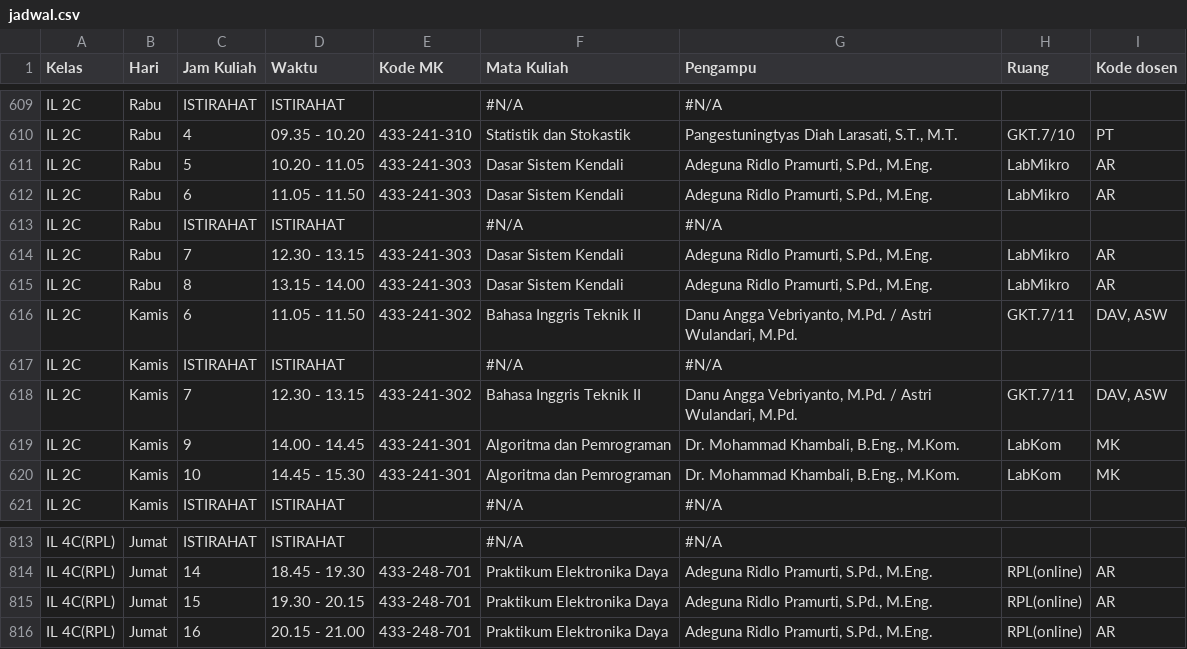
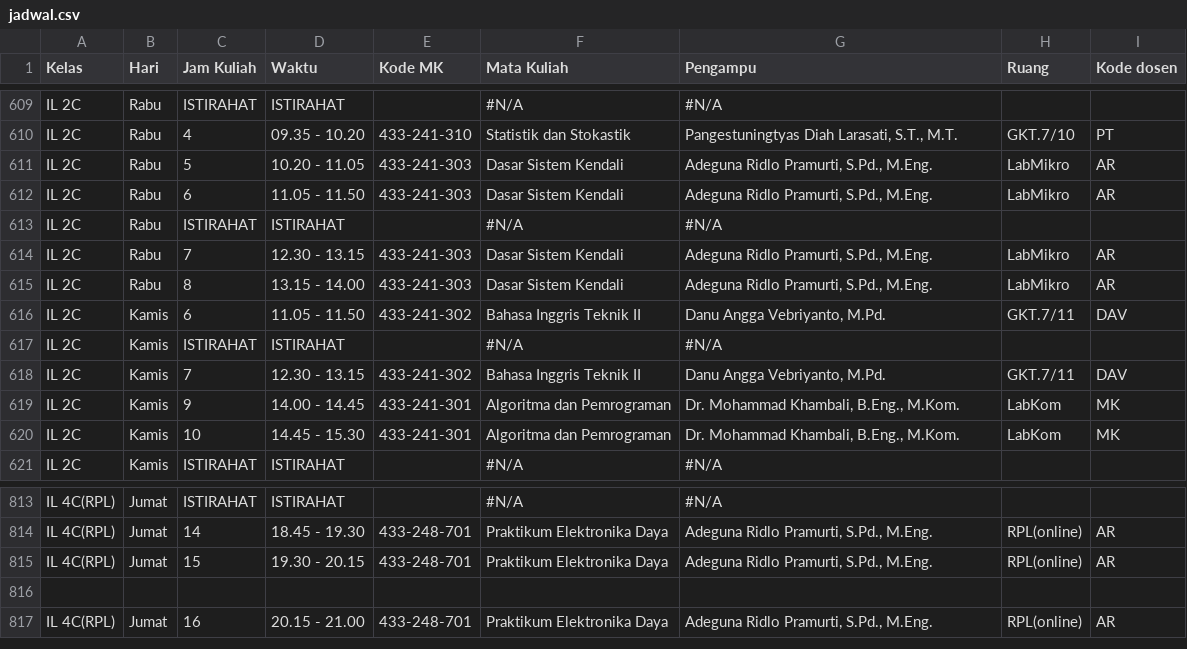
Before and after one commit to erikokaruniawan/repo, a CSV file: jadwal.csv, drawn as a sheet; only a part is shown, gaps mark what is left out; the diff covers the shown part only.

```diff
--- a/jadwal.csv
+++ b/jadwal.csv
@@ -615,5 +615,5 @@ IL 2C,Rabu,7,12.30 - 13.15,433-241-303,Dasar Sistem Kendali,"Adeguna Ridlo Pramu
 IL 2C,Rabu,8,13.15 - 14.00,433-241-303,Dasar Sistem Kendali,"Adeguna Ridlo Pramurti, S.Pd., M.Eng.",LabMikro,"AR"
-IL 2C,Kamis,6,11.05 - 11.50,433-241-302,Bahasa Inggris Teknik II,"Danu Angga Vebriyanto, M.Pd. / Astri Wulandari, M.Pd.",GKT.7/11,"DAV, ASW"
+IL 2C,Kamis,6,11.05 - 11.50,433-241-302,Bahasa Inggris Teknik II,"Danu Angga Vebriyanto, M.Pd.",GKT.7/11,"DAV"
 IL 2C,Kamis,ISTIRAHAT,ISTIRAHAT,,#N/A,"#N/A",,
-IL 2C,Kamis,7,12.30 - 13.15,433-241-302,Bahasa Inggris Teknik II,"Danu Angga Vebriyanto, M.Pd. / Astri Wulandari, M.Pd.",GKT.7/11,"DAV, ASW"
+IL 2C,Kamis,7,12.30 - 13.15,433-241-302,Bahasa Inggris Teknik II,"Danu Angga Vebriyanto, M.Pd.",GKT.7/11,"DAV"
 IL 2C,Kamis,9,14.00 - 14.45,433-241-301,Algoritma dan Pemrograman,"Dr. Mohammad Khambali, B.Eng., M.Kom.",LabKom,MK
@@ -815,2 +815,3 @@ IL 4C(RPL),Jumat,14,18.45 - 19.30,433-248-701,Praktikum Elektronika Daya,"Adegun
 IL 4C(RPL),Jumat,15,19.30 - 20.15,433-248-701,Praktikum Elektronika Daya,"Adeguna Ridlo Pramurti, S.Pd., M.Eng.",RPL(online),AR
+
 IL 4C(RPL),Jumat,16,20.15 - 21.00,433-248-701,Praktikum Elektronika Daya,"Adeguna Ridlo Pramurti, S.Pd., M.Eng.",RPL(online),AR
```
Also changed, not shown: 20 edited cells elsewhere in this file.
